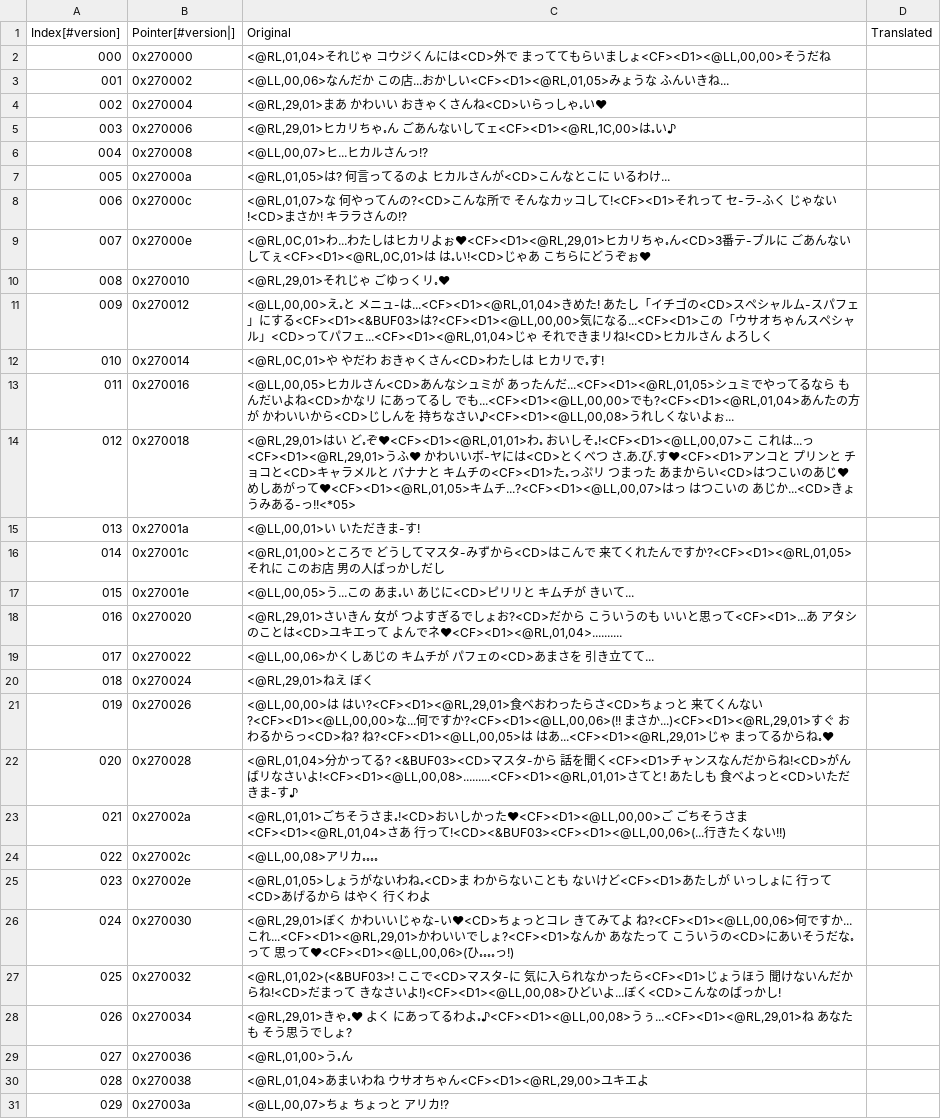
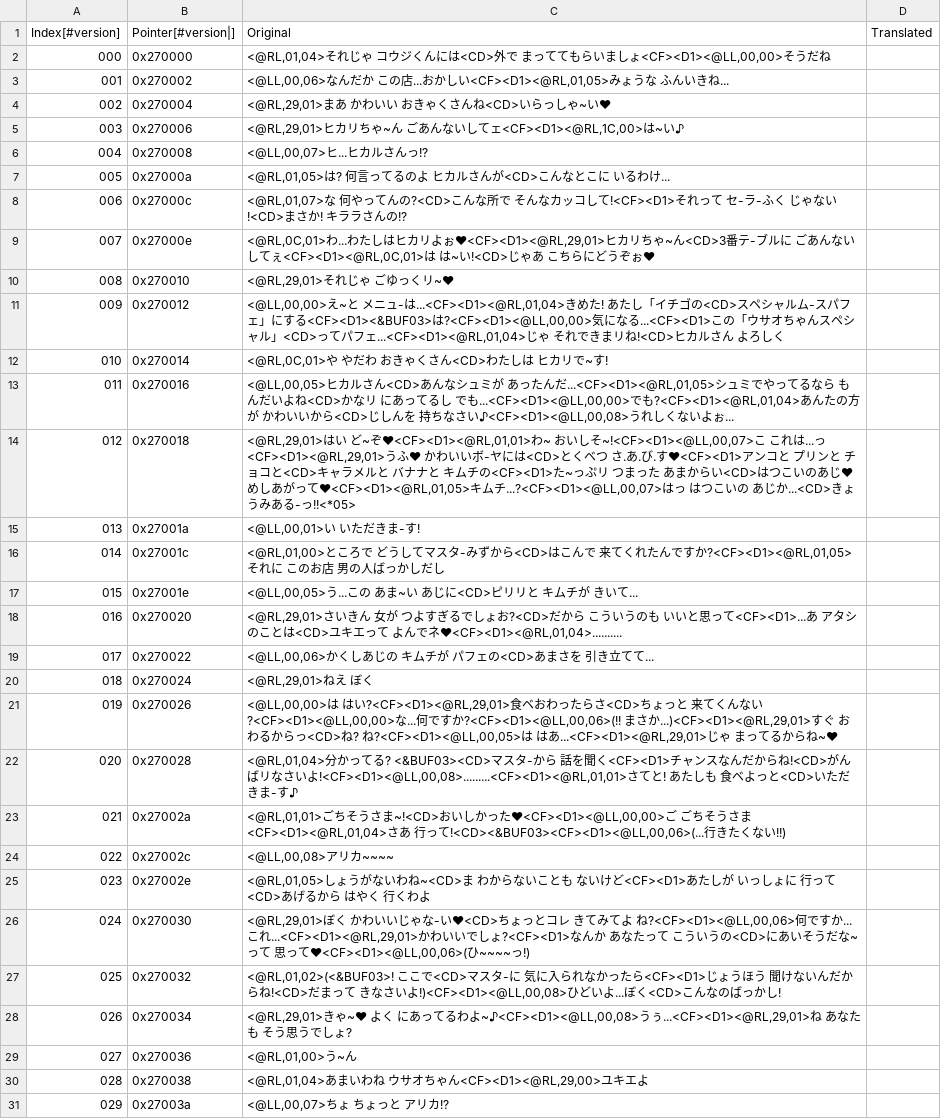
Before and after one commit to Medabots/medarot4, a CSV file: text/dialog/TextSection23.csv, drawn as a sheet; only a part is shown; the diff covers the shown part only.

```diff
--- a/text/dialog/TextSection23.csv
+++ b/text/dialog/TextSection23.csv
@@ -3,4 +3,4 @@
 001,0x270002,"<@LL,00,06>なんだか この店...おかしい<CF><D1><@RL,01,05>みょうな ふんいきね...",
-002,0x270004,"<@RL,29,01>まあ かわいい おきゃくさんね<CD>いらっしゃ𝅅い♥",
-003,0x270006,"<@RL,29,01>ヒカリちゃ𝅅ん ごあんないしてェ<CF><D1><@RL,1C,00>は𝅅い♪",
+002,0x270004,"<@RL,29,01>まあ かわいい おきゃくさんね<CD>いらっしゃ~い♥",
+003,0x270006,"<@RL,29,01>ヒカリちゃ~ん ごあんないしてェ<CF><D1><@RL,1C,00>は~い♪",
 004,0x270008,"<@LL,00,07>ヒ...ヒカルさんっ!?",
@@ -8,11 +8,11 @@
 006,0x27000c,"<@RL,01,07>な 何やってんの?<CD>こんな所で そんなカッコして!<CF><D1>それって セ-ラ-ふく じゃない!<CD>まさか! キララさんの!?",
-007,0x27000e,"<@RL,0C,01>わ...わたしはヒカリよぉ♥<CF><D1><@RL,29,01>ヒカリちゃ𝅅ん<CD>3番テ-ブルに ごあんないしてぇ<CF><D1><@RL,0C,01>は は𝅅い!<CD>じゃあ こちらにどうぞぉ♥",
-008,0x270010,"<@RL,29,01>それじゃ ごゆっくリ𝅅♥",
-009,0x270012,"<@LL,00,00>え𝅅と メニュ-は...<CF><D1><@RL,01,04>きめた! あたし「イチゴの<CD>スペシャルム-スパフェ」にする<CF><D1><&BUF03>は?<CF><D1><@LL,00,00>気になる...<CF><D1>この「ウサオちゃんスペシャル」<CD>ってパフェ...<CF><D1><@RL,01,04>じゃ それできまリね!<CD>ヒカルさん よろしく",
-010,0x270014,"<@RL,0C,01>や やだわ おきゃくさん<CD>わたしは ヒカリで𝅅す!",
+007,0x27000e,"<@RL,0C,01>わ...わたしはヒカリよぉ♥<CF><D1><@RL,29,01>ヒカリちゃ~ん<CD>3番テ-ブルに ごあんないしてぇ<CF><D1><@RL,0C,01>は は~い!<CD>じゃあ こちらにどうぞぉ♥",
+008,0x270010,"<@RL,29,01>それじゃ ごゆっくリ~♥",
+009,0x270012,"<@LL,00,00>え~と メニュ-は...<CF><D1><@RL,01,04>きめた! あたし「イチゴの<CD>スペシャルム-スパフェ」にする<CF><D1><&BUF03>は?<CF><D1><@LL,00,00>気になる...<CF><D1>この「ウサオちゃんスペシャル」<CD>ってパフェ...<CF><D1><@RL,01,04>じゃ それできまリね!<CD>ヒカルさん よろしく",
+010,0x270014,"<@RL,0C,01>や やだわ おきゃくさん<CD>わたしは ヒカリで~す!",
 011,0x270016,"<@LL,00,05>ヒカルさん<CD>あんなシュミが あったんだ...<CF><D1><@RL,01,05>シュミでやってるなら もんだいよね<CD>かなリ にあってるし でも...<CF><D1><@LL,00,00>でも?<CF><D1><@RL,01,04>あんたの方が かわいいから<CD>じしんを 持ちなさい♪<CF><D1><@LL,00,08>うれしくないよぉ...",
-012,0x270018,"<@RL,29,01>はい ど𝅅ぞ♥<CF><D1><@RL,01,01>わ𝅅 おいしそ𝅅!<CF><D1><@LL,00,07>こ これは...っ<CF><D1><@RL,29,01>うふ♥ かわいいボ-ヤには<CD>とくベつ さ.あ.び.す♥<CF><D1>アンコと プリンと チョコと<CD>キャラメルと バナナと キムチの<CF><D1>た𝅅っぷリ つまった あまからい<CD>はつこいのあじ♥ めしあがって♥<CF><D1><@RL,01,05>キムチ...?<CF><D1><@LL,00,07>はっ はつこいの あじか...<CD>きょうみある-っ!!<*05>",
+012,0x270018,"<@RL,29,01>はい ど~ぞ♥<CF><D1><@RL,01,01>わ~ おいしそ~!<CF><D1><@LL,00,07>こ これは...っ<CF><D1><@RL,29,01>うふ♥ かわいいボ-ヤには<CD>とくベつ さ.あ.び.す♥<CF><D1>アンコと プリンと チョコと<CD>キャラメルと バナナと キムチの<CF><D1>た~っぷリ つまった あまからい<CD>はつこいのあじ♥ めしあがって♥<CF><D1><@RL,01,05>キムチ...?<CF><D1><@LL,00,07>はっ はつこいの あじか...<CD>きょうみある-っ!!<*05>",
 013,0x27001a,"<@LL,00,01>い いただきま-す!",
 014,0x27001c,"<@RL,01,00>ところで どうしてマスタ-みずから<CD>はこんで 来てくれたんですか?<CF><D1><@RL,01,05>それに このお店 男の人ばっかしだし",
-015,0x27001e,"<@LL,00,05>う...この あま𝅅い あじに<CD>ピリリと キムチが きいて...",
+015,0x27001e,"<@LL,00,05>う...この あま~い あじに<CD>ピリリと キムチが きいて...",
 016,0x270020,"<@RL,29,01>さいきん 女が つよすぎるでしょお?<CD>だから こういうのも いいと思って<CF><D1>...あ アタシのことは<CD>ユキエって よんでネ♥<CF><D1><@RL,01,04>..........",
@@ -20,11 +20,11 @@
 018,0x270024,"<@RL,29,01>ねえ ぼく",
-019,0x270026,"<@LL,00,00>は はい?<CF><D1><@RL,29,01>食ベおわったらさ<CD>ちょっと 来てくんない?<CF><D1><@LL,00,00>な...何ですか?<CF><D1><@LL,00,06>(!! まさか...)<CF><D1><@RL,29,01>すぐ おわるからっ<CD>ね? ね?<CF><D1><@LL,00,05>は はあ...<CF><D1><@RL,29,01>じゃ まってるからね𝅅♥",
+019,0x270026,"<@LL,00,00>は はい?<CF><D1><@RL,29,01>食ベおわったらさ<CD>ちょっと 来てくんない?<CF><D1><@LL,00,00>な...何ですか?<CF><D1><@LL,00,06>(!! まさか...)<CF><D1><@RL,29,01>すぐ おわるからっ<CD>ね? ね?<CF><D1><@LL,00,05>は はあ...<CF><D1><@RL,29,01>じゃ まってるからね~♥",
 020,0x270028,"<@RL,01,04>分かってる? <&BUF03><CD>マスタ-から 話を聞く<CF><D1>チャンスなんだからね!<CD>がんばリなさいよ!<CF><D1><@LL,00,08>.........<CF><D1><@RL,01,01>さてと! あたしも 食ベよっと<CD>いただきま-す♪",
-021,0x27002a,"<@RL,01,01>ごちそうさま𝅅!<CD>おいしかった♥<CF><D1><@LL,00,00>ご ごちそうさま<CF><D1><@RL,01,04>さあ 行って!<CD><&BUF03><CF><D1><@LL,00,06>(...行きたくない!!)",
-022,0x27002c,"<@LL,00,08>アリカ𝅅𝅅𝅅𝅅",
-023,0x27002e,"<@RL,01,05>しょうがないわね𝅅<CD>ま わからないことも ないけど<CF><D1>あたしが いっしょに 行って<CD>あげるから はやく 行くわよ",
-024,0x270030,"<@RL,29,01>ぼく かわいいじゃな-い♥<CD>ちょっとコレ きてみてよ ね?<CF><D1><@LL,00,06>何ですか...これ...<CF><D1><@RL,29,01>かわいいでしょ?<CF><D1>なんか あなたって こういうの<CD>にあいそうだな𝅅って 思って♥<CF><D1><@LL,00,06>(ひ𝅅𝅅𝅅𝅅っ!)",
+021,0x27002a,"<@RL,01,01>ごちそうさま~!<CD>おいしかった♥<CF><D1><@LL,00,00>ご ごちそうさま<CF><D1><@RL,01,04>さあ 行って!<CD><&BUF03><CF><D1><@LL,00,06>(...行きたくない!!)",
+022,0x27002c,"<@LL,00,08>アリカ~~~~",
+023,0x27002e,"<@RL,01,05>しょうがないわね~<CD>ま わからないことも ないけど<CF><D1>あたしが いっしょに 行って<CD>あげるから はやく 行くわよ",
+024,0x270030,"<@RL,29,01>ぼく かわいいじゃな-い♥<CD>ちょっとコレ きてみてよ ね?<CF><D1><@LL,00,06>何ですか...これ...<CF><D1><@RL,29,01>かわいいでしょ?<CF><D1>なんか あなたって こういうの<CD>にあいそうだな~って 思って♥<CF><D1><@LL,00,06>(ひ~~~~っ!)",
 025,0x270032,"<@RL,01,02>(<&BUF03>! ここで<CD>マスタ-に 気に入られなかったら<CF><D1>じょうほう 聞けないんだからね!<CD>だまって きなさいよ!)<CF><D1><@LL,00,08>ひどいよ...ぼく<CD>こんなのばっかし!",
-026,0x270034,"<@RL,29,01>きゃ𝅅♥ よく にあってるわよ𝅅♪<CF><D1><@LL,00,08>うぅ...<CF><D1><@RL,29,01>ね あなたも そう思うでしょ?",
-027,0x270036,"<@RL,01,00>う𝅅ん",
+026,0x270034,"<@RL,29,01>きゃ~♥ よく にあってるわよ~♪<CF><D1><@LL,00,08>うぅ...<CF><D1><@RL,29,01>ね あなたも そう思うでしょ?",
+027,0x270036,"<@RL,01,00>う~ん",
 028,0x270038,"<@RL,01,04>あまいわね ウサオちゃん<CF><D1><@RL,29,00>ユキエよ",
```
Also changed, not shown: 29 edited cells elsewhere in this file, text/dialog/TextSection20.csv, text/dialog/TextSection21.csv, 40 other files.
